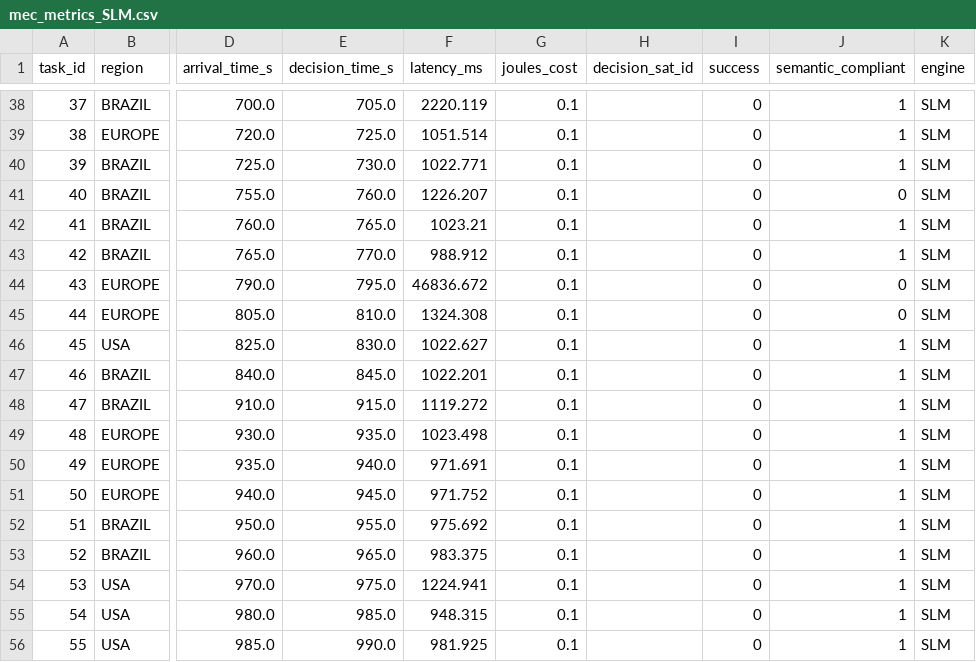
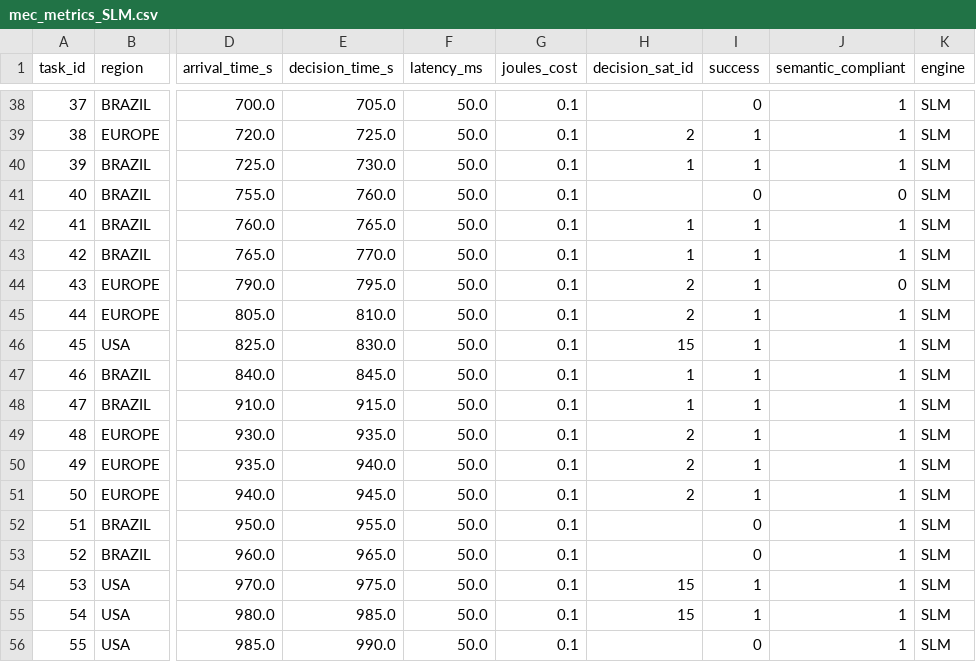
Before and after one commit to OctavioNascimento/CosmicBeats-Simulator, a CSV file: logs/mec_metrics_SLM.csv, drawn as a sheet; only a part is shown, gaps mark what is left out; the diff covers the shown part only; the diff names each change by its address in the sheet, - before the commit and + after, or states it on an @@ line.

```diff
--- a/logs/mec_metrics_SLM.csv
+++ b/logs/mec_metrics_SLM.csv
-F38 (latency_ms): 2220.119
+F38 (latency_ms): 50.0
-F39 (latency_ms): 1051.514
+F39 (latency_ms): 50.0
-H39 (decision_sat_id): (empty)
+H39 (decision_sat_id): 2
-I39:I40 (success): 0
+I39:I40 (success): 1
-F40 (latency_ms): 1022.771
+F40 (latency_ms): 50.0
-H40 (decision_sat_id): (empty)
+H40 (decision_sat_id): 1
-F41 (latency_ms): 1226.207
+F41 (latency_ms): 50.0
-F42 (latency_ms): 1023.21
+F42 (latency_ms): 50.0
-H42:H43 (decision_sat_id): (empty)
+H42:H43 (decision_sat_id): 1
-I42:I51 (success): 0
+I42:I51 (success): 1
-F43 (latency_ms): 988.912
+F43 (latency_ms): 50.0
-F44 (latency_ms): 46836.672
+F44 (latency_ms): 50.0
-H44:H45 (decision_sat_id): (empty)
+H44:H45 (decision_sat_id): 2
-F45 (latency_ms): 1324.308
+F45 (latency_ms): 50.0
-J45 (semantic_compliant): 0
+J45 (semantic_compliant): 1
-F46 (latency_ms): 1022.627
+F46 (latency_ms): 50.0
-H46 (decision_sat_id): (empty)
+H46 (decision_sat_id): 15
-F47 (latency_ms): 1022.201
+F47 (latency_ms): 50.0
-H47:H48 (decision_sat_id): (empty)
+H47:H48 (decision_sat_id): 1
-F48 (latency_ms): 1119.272
+F48 (latency_ms): 50.0
-F49 (latency_ms): 1023.498
+F49 (latency_ms): 50.0
-H49:H51 (decision_sat_id): (empty)
+H49:H51 (decision_sat_id): 2
-F50 (latency_ms): 971.691
+F50 (latency_ms): 50.0
-F51 (latency_ms): 971.752
+F51 (latency_ms): 50.0
-F52 (latency_ms): 975.692
+F52 (latency_ms): 50.0
-F53 (latency_ms): 983.375
+F53 (latency_ms): 50.0
-F54 (latency_ms): 1224.941
+F54 (latency_ms): 50.0
-H54:H55 (decision_sat_id): (empty)
+H54:H55 (decision_sat_id): 15
-I54:I55 (success): 0
+I54:I55 (success): 1
-F55 (latency_ms): 948.315
+F55 (latency_ms): 50.0
-F56 (latency_ms): 981.925
+F56 (latency_ms): 50.0
```
Also changed, not shown: 122 edited cells elsewhere in this file, logs/mec_metrics_LLM.csv, 5 other files.
